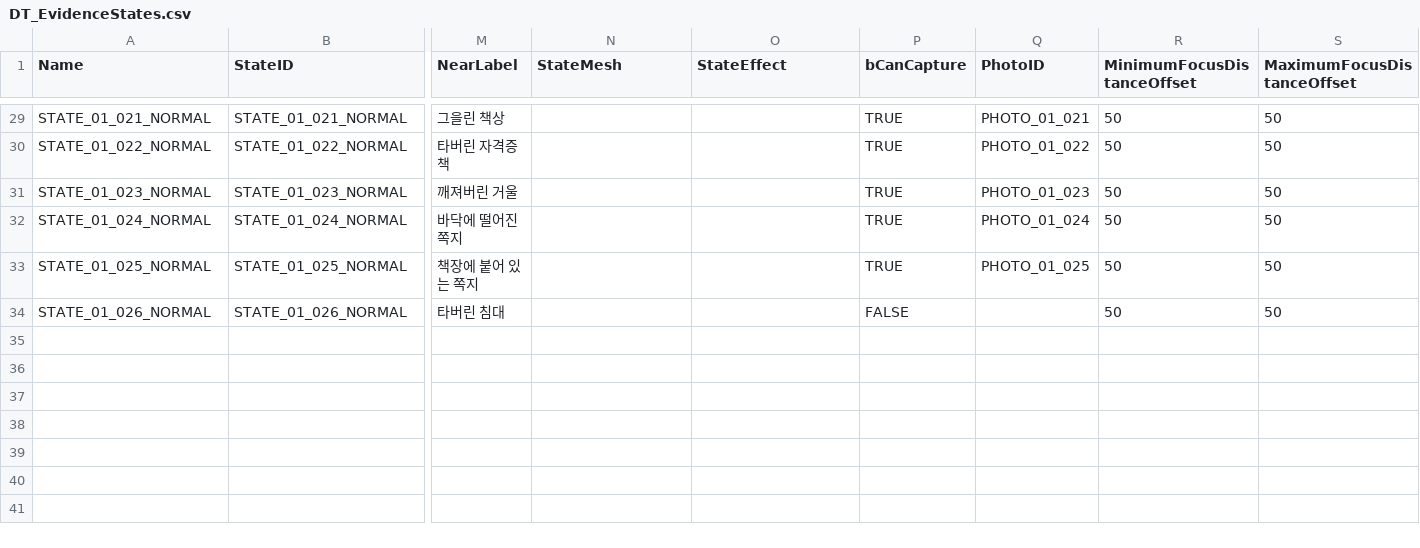
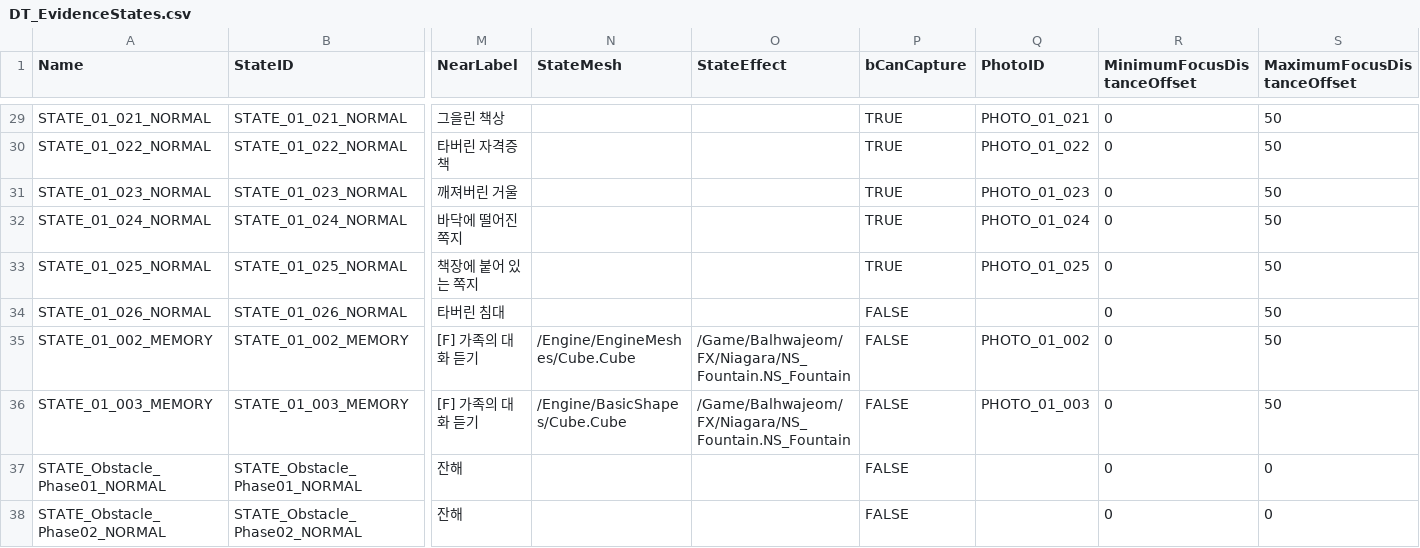
Before and after one commit to GameJaemin/Balhwajeom_Project, a CSV file: Scripts/Investigation/DT_EvidenceStates.csv, drawn as a sheet; only a part is shown, gaps mark what is left out; rows hold the shown columns only; the diff covers the shown part only; the diff names each change by its address in the sheet, - before the commit and + after, or states it on an @@ line.

```diff
--- a/Scripts/Investigation/DT_EvidenceStates.csv
+++ b/Scripts/Investigation/DT_EvidenceStates.csv
-R29:R34 (MinimumFocusDistanceOffset): 50
+R29:R34 (MinimumFocusDistanceOffset): 0
+row 35: STATE_01_002_MEMORY | STATE_01_002_MEMORY | [F] 가족의 대화 듣기 | /Engine/EngineMeshes/Cube.Cube | /Game/Balhwajeom/FX/Niagara/NS_Fountain.NS_Fountain | FALSE | PHOTO_01_002 | 0 | 50
+row 36: STATE_01_003_MEMORY | STATE_01_003_MEMORY | [F] 가족의 대화 듣기 | /Engine/BasicShapes/Cube.Cube | /Game/Balhwajeom/FX/Niagara/NS_Fountain.NS_Fountain | FALSE | PHOTO_01_003 | 0 | 50
+row 37: STATE_Obstacle_Phase01_NORMAL | STATE_Obstacle_Phase01_NORMAL | 잔해 |  |  | FALSE |  | 0 | 0
+row 38: STATE_Obstacle_Phase02_NORMAL | STATE_Obstacle_Phase02_NORMAL | 잔해 |  |  | FALSE |  | 0 | 0
```
Also changed, not shown: 46 edited cells elsewhere in this file, Scripts/Investigation/DT_EvidenceDefinitions.csv, 14 other files.
